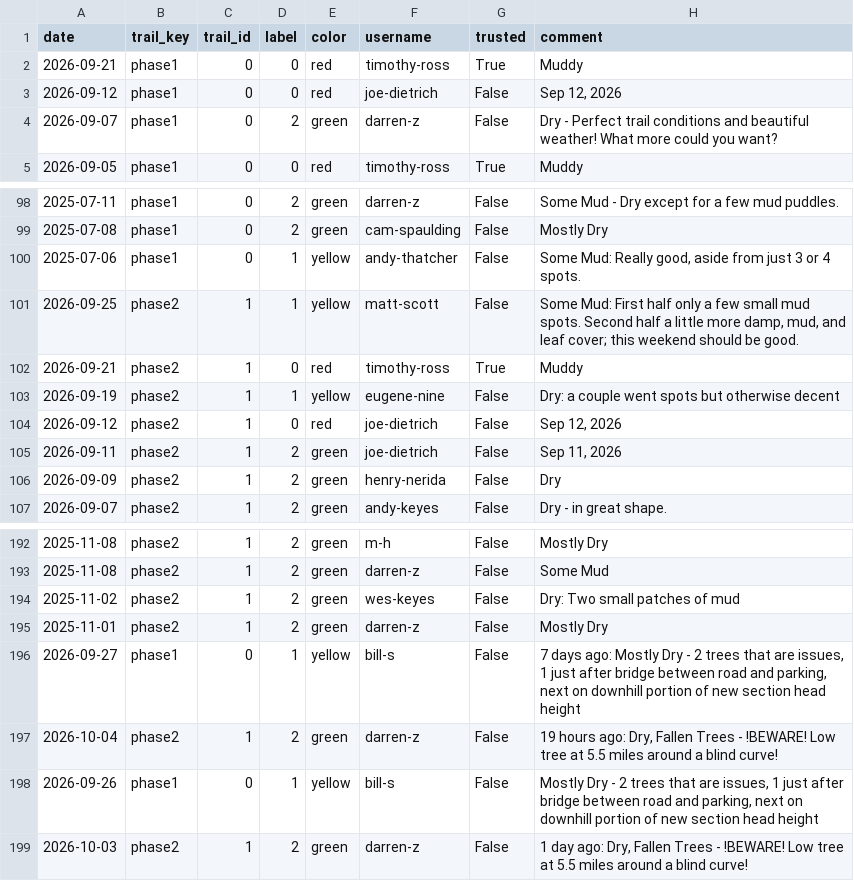
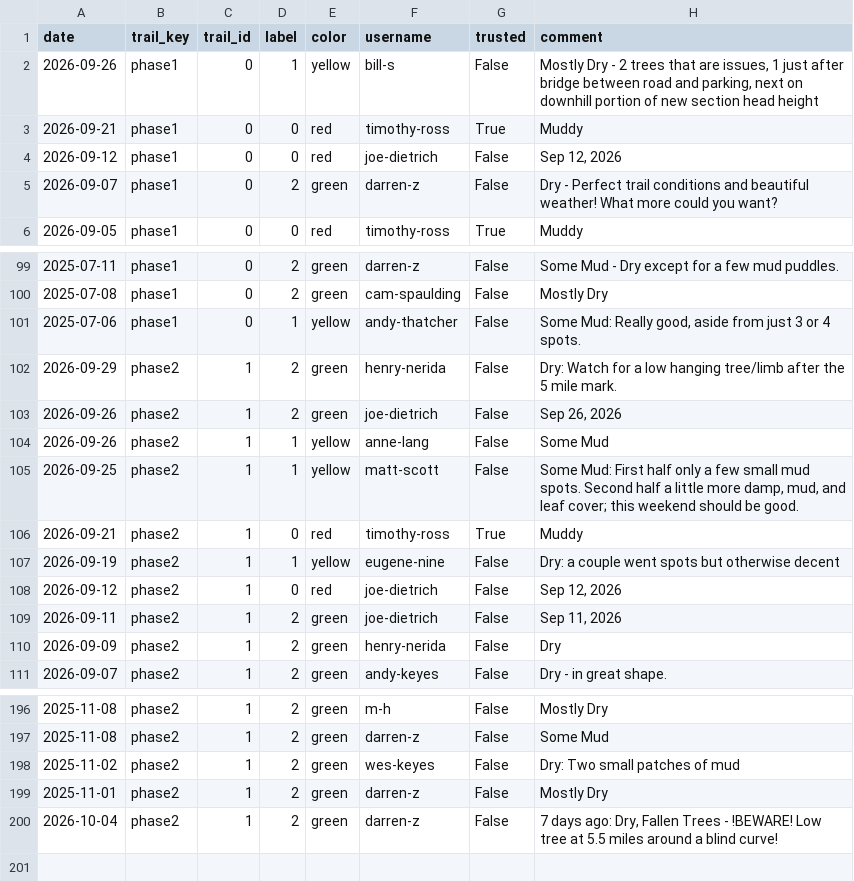
Before and after one commit to goliatham/mtb-trail-conditions-predictor, a CSV file: data/mtb_scrape_raw.csv, drawn as a sheet; only a part is shown, gaps mark what is left out; removed rows and columns are numbered as before the commit, all else as after; the diff names each change by its address in the sheet, - before the commit and + after, or states it on an @@ line.

```diff
--- a/data/mtb_scrape_raw.csv
+++ b/data/mtb_scrape_raw.csv
@@ row 198 moved to row 2: 2026-09-26 @@
+row 102: 2026-09-29 | phase2 | 1 | 2 | green | henry-nerida | False | Dry: Watch for a low hanging tree/limb after the 5 mile mark.
+row 103: 2026-09-26 | phase2 | 1 | 2 | green | joe-dietrich | False | Sep 26, 2026
+row 104: 2026-09-26 | phase2 | 1 | 1 | yellow | anne-lang | False | Some Mud
-row 196: 2026-09-27 | phase1 | 0 | 1 | yellow | bill-s | False | 7 days ago: Mostly Dry - 2 trees that are issues, 1 just after bridge between road and parking, next on downhill portion of new section head height
-H200 (comment): 19 hours ago: Dry,…
+H200 (comment): 7 days ago: Dry,…
-row 199: 2026-10-03 | phase2 | 1 | 2 | green | darren-z | False | 1 day ago: Dry, Fallen Trees - !BEWARE! Low tree at 5.5 miles around a blind curve!
```
Also changed, not shown: 10 other files.
